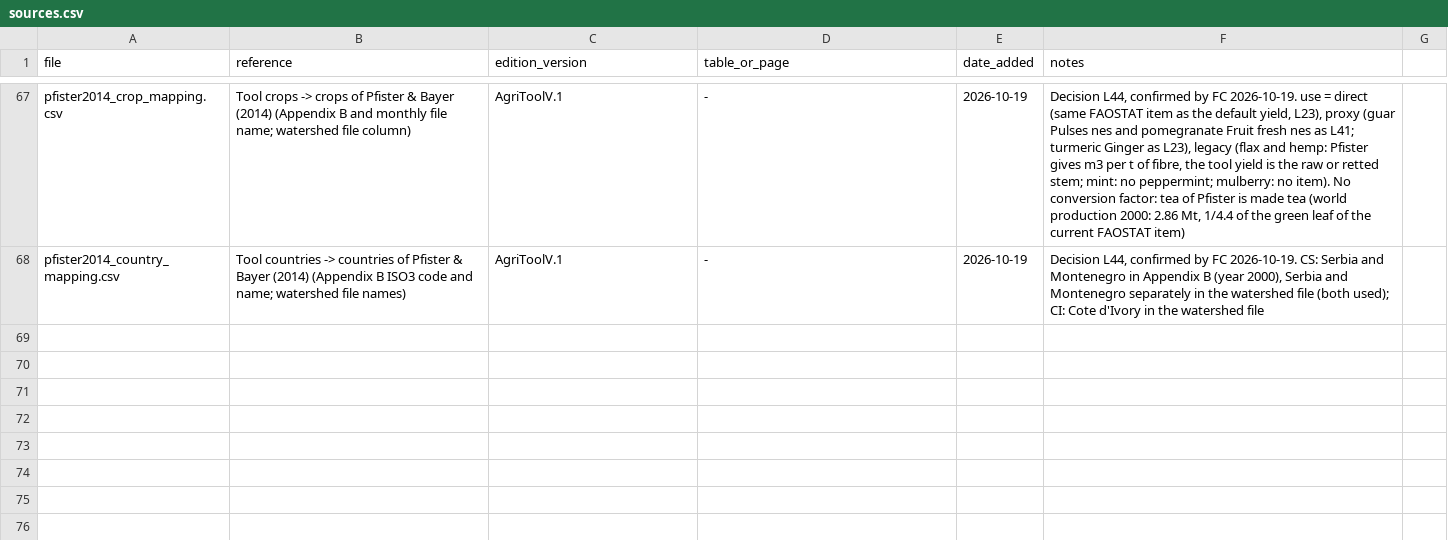
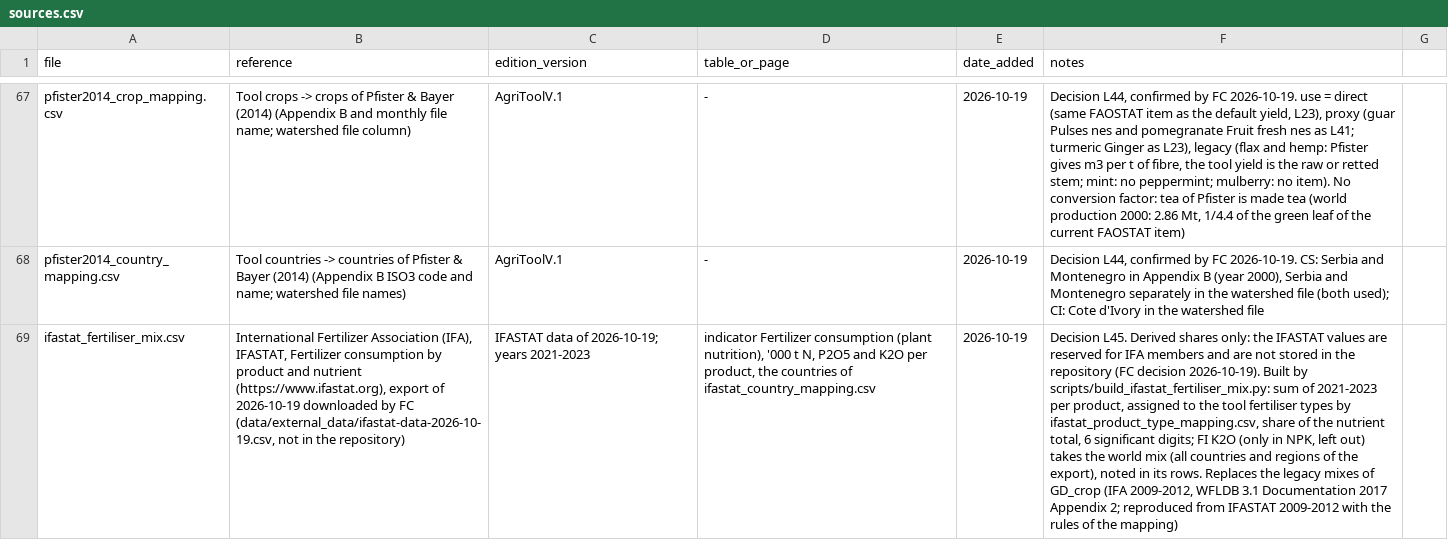
Before and after one commit to cirone-ecoinvent/agritoolv.1, a CSV file: data/sources.csv, drawn as a sheet; only a part is shown, gaps mark what is left out; the diff covers the shown part only; the diff names each change by its address in the sheet, - before the commit and + after, or states it on an @@ line.

Commit message:
Mineral fertiliser mix tables from IFASTAT 2021-2023 (L45)
Shares of each tool fertiliser type in the N, P2O5 and K2O consumed in
2021-2023 per country, derived from the IFA IFASTAT fertilizer consumption
by product (export of 2026-10-19; only the derived shares are stored).
Product -> type rules and country mapping signed by FC; sources and
review status registered.

```diff
--- a/data/sources.csv
+++ b/data/sources.csv
+row 69: ifastat_fertiliser_mix.csv | International Fertilizer Association (IFA), IFASTAT, Fertilizer consumption by product and nutrient (https://www.ifastat.org), export of 2026-10-19 downloaded by FC (data/external_data/ifastat-data-2026-10-19.csv, not in the repository) | IFASTAT data of 2026-10-19; years 2021-2023 | indicator Fertilizer consumption (plant nutrition), '000 t N, P2O5 and K2O per product, the countries of ifastat_country_mapping.csv | 2026-10-19 | Decision L45. Derived shares only: the IFASTAT values are reserved for IFA members and are not stored in the repository (FC decision 2026-10-19). Built by scripts/build_ifastat_fertiliser_mix.py: sum of 2021-2023 per product, assigned to the tool fertiliser types by ifastat_product_type_mapping.csv, share of the nutrient total, 6 significant digits; FI K2O (only in NPK, left out) takes the world mix (all countries and regions of the export), noted in its rows. Replaces the legacy mixes of GD_crop (IFA 2009-2012, WFLDB 3.1 Documentation 2017 Appendix 2; reproduced from IFASTAT 2009-2012 with the rules of the mapping)
```
Also changed, not shown: 2 added rows elsewhere in this file, 5 other files.
